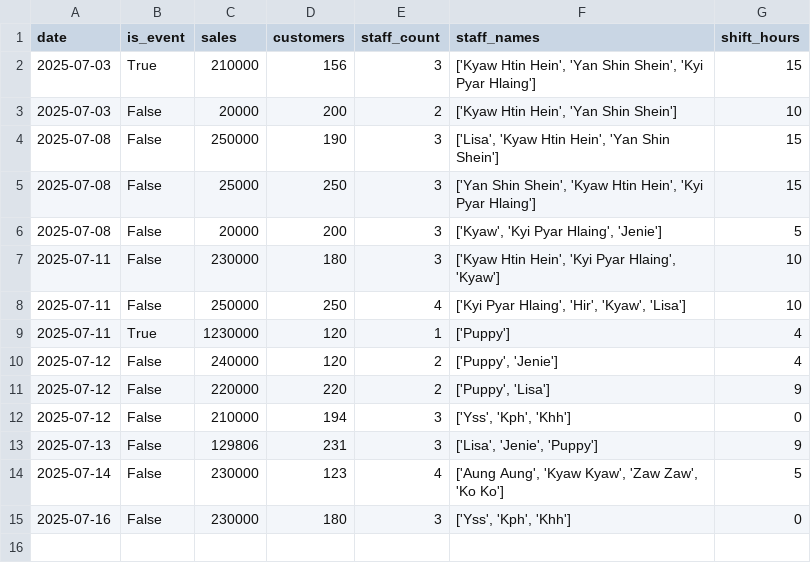
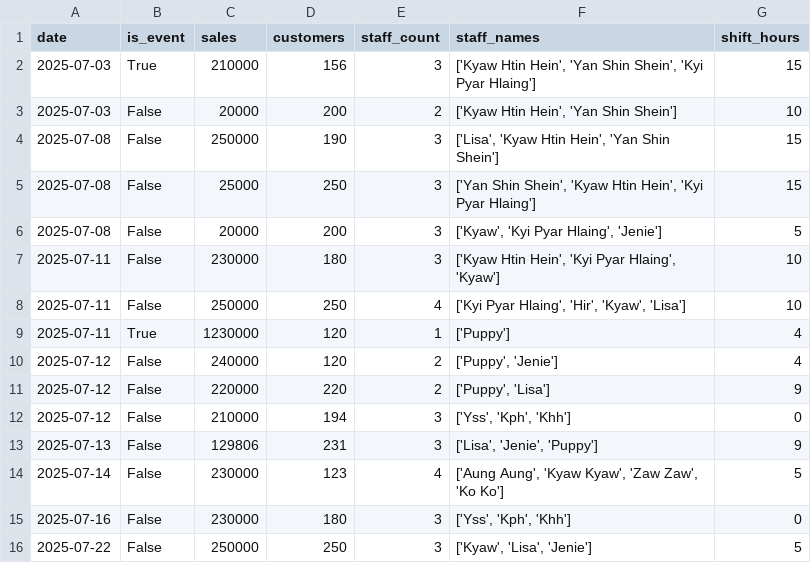
Before and after one commit to Kyawhtin21501/CCC_project, a CSV file: data/user_input.csv, drawn as a sheet.

```diff
--- a/data/user_input.csv
+++ b/data/user_input.csv
@@ -15 +15,2 @@ date,is_event,sales,customers,staff_count,staff_names,shift_hours
 2025-07-16,False,230000,180,3,"['Yss', 'Kph', 'Khh']",0
+2025-07-22,False,250000,250,3,"['Kyaw', 'Lisa', 'Jenie']",5
```
Also changed, not shown: data/staff_dataBase.csv, 1 other file.
